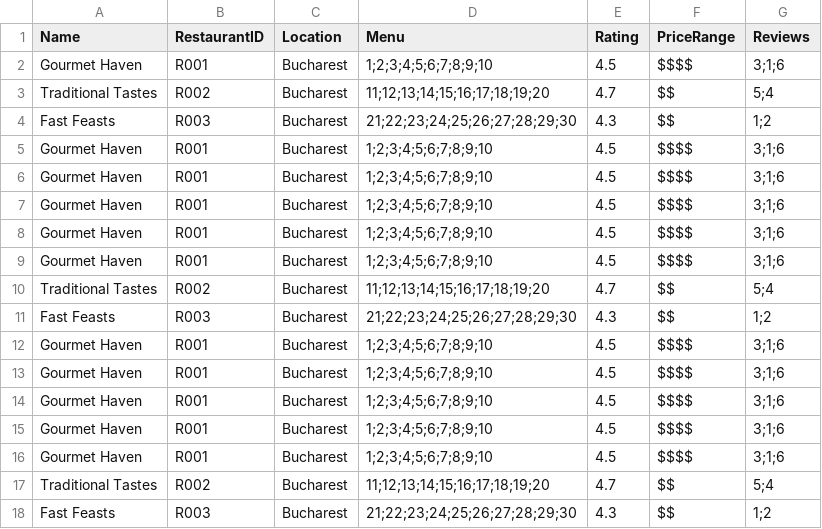
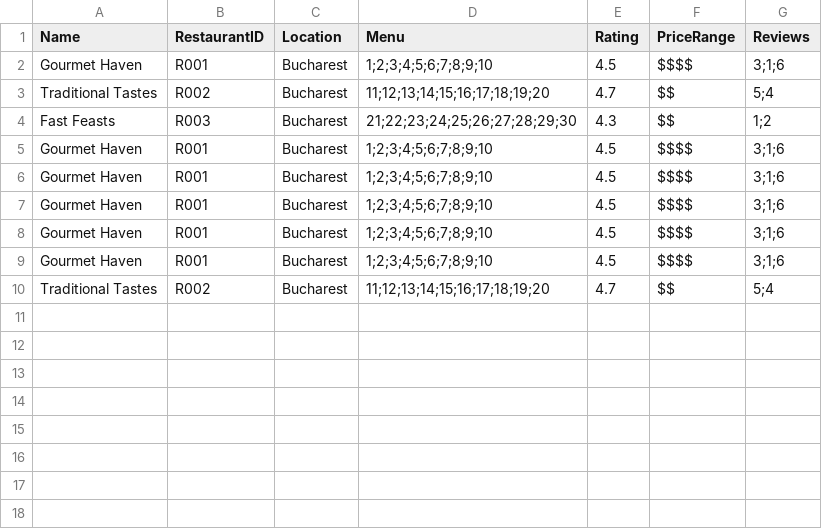
Before and after one commit to Tudorr02/FoodDelivery, a CSV file: res/CSV/Restaurants_Data.csv, drawn as a sheet.

```diff
--- a/res/CSV/Restaurants_Data.csv
+++ b/res/CSV/Restaurants_Data.csv
@@ -10,9 +10 @@ Gourmet Haven,R001,Bucharest,"1;2;3;4;5;6;7;8;9;10",4.5,$$$$,"3;1;6"
 Traditional Tastes,R002,Bucharest,"11;12;13;14;15;16;17;18;19;20",4.7,$$,"5;4"
-Fast Feasts,R003,Bucharest,"21;22;23;24;25;26;27;28;29;30",4.3,$$,"1;2"
-Gourmet Haven,R001,Bucharest,"1;2;3;4;5;6;7;8;9;10",4.5,$$$$,"3;1;6"
-Gourmet Haven,R001,Bucharest,"1;2;3;4;5;6;7;8;9;10",4.5,$$$$,"3;1;6"
-Gourmet Haven,R001,Bucharest,"1;2;3;4;5;6;7;8;9;10",4.5,$$$$,"3;1;6"
-Gourmet Haven,R001,Bucharest,"1;2;3;4;5;6;7;8;9;10",4.5,$$$$,"3;1;6"
-Gourmet Haven,R001,Bucharest,"1;2;3;4;5;6;7;8;9;10",4.5,$$$$,"3;1;6"
-Traditional Tastes,R002,Bucharest,"11;12;13;14;15;16;17;18;19;20",4.7,$$,"5;4"
-Fast Feasts,R003,Bucharest,"21;22;23;24;25;26;27;28;29;30",4.3,$$,"1;2"
```
Also changed, not shown: res/CSV/DeliveryOrders_Data.csv, res/CSV/Delivery_Data.csv, 6 other files.
